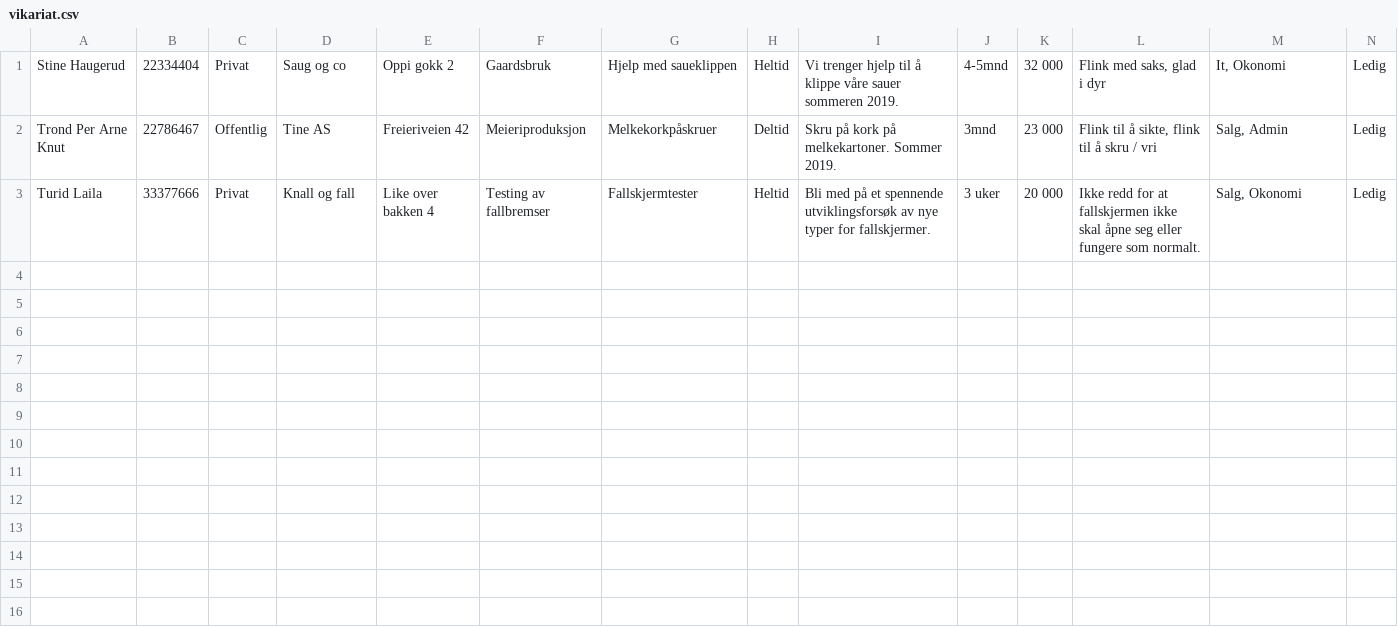
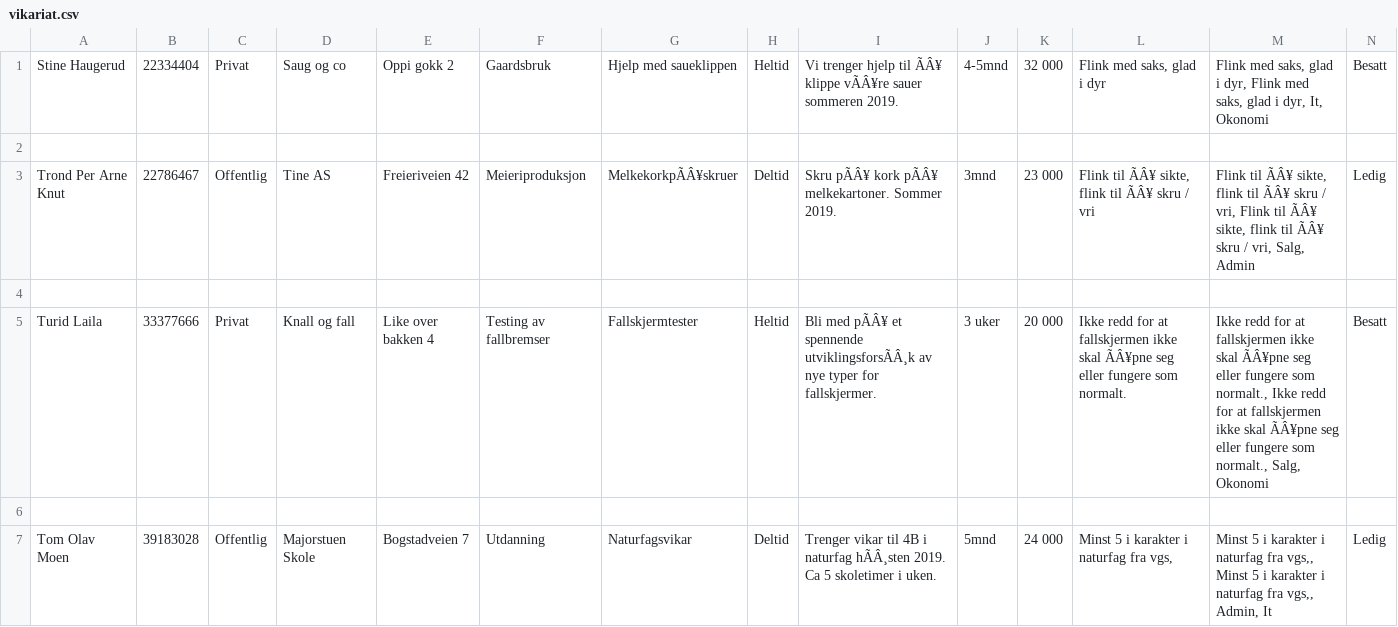
Before and after one commit to AnamaP/Semesteroppgave_PU2019, a CSV file: vikariat.csv, drawn as a sheet; addresses are those after the commit; the diff names each change by its address in the sheet, - before the commit and + after, or states it on an @@ line.

Commit message:
Fikk til å ansette vikarer

```diff
--- a/vikariat.csv
+++ b/vikariat.csv
-I1: …hjelp til å klippe våre sauer sommeren…
+I1: …hjelp til ÃÂ¥ klippe vÃÂ¥re sauer sommeren…
-M1: It, Okonomi
+M1: Flink med saks, glad i dyr, Flink med saks, glad i dyr, It, Okonomi
-N1: Ledig
+N1: Besatt
+row 2: (empty)
-G3: Melkekorkpåskruer
+G3: MelkekorkpÃÂ¥skruer
-I3: Skru på kork på melkekartoner. Sommer 2019.
+I3: Skru pÃÂ¥ kork pÃÂ¥ melkekartoner. Sommer 2019.
-L3: Flink til å sikte, flink til å skru / vri
+L3: Flink til ÃÂ¥ sikte, flink til ÃÂ¥ skru / vri
-M3: Salg, Admin
+M3: Flink til ÃÂ¥ sikte, flink til ÃÂ¥ skru / vri, Flink til ÃÂ¥ sikte, flink til ÃÂ¥ skru / vri, Salg, Admin
+row 4: (empty)
-I5: Bli med på et spennende utviklingsforsøk av nye…
+I5: Bli med pÃÂ¥ et spennende utviklingsforsÃÂ¸k av nye…
-L5: …ikke skal åpne seg eller…
+L5: …ikke skal ÃÂ¥pne seg eller…
-M5: Salg, Okonomi
+M5: Ikke redd for at fallskjermen ikke skal ÃÂ¥pne seg eller fungere som normalt., Ikke redd for at fallskjermen ikke skal ÃÂ¥pne seg eller fungere som normalt., Salg, Okonomi
-N5: Ledig
+N5: Besatt
+row 6: (empty)
+row 7: Tom Olav Moen | 39183028 | Offentlig | Majorstuen Skole | Bogstadveien 7 | Utdanning | Naturfagsvikar | Deltid | Trenger vikar til 4B i naturfag hÃÂ¸sten 2019. Ca 5 skoletimer i uken. | 5mnd | 24 000 | Minst 5 i karakter i naturfag fra vgs, | Minst 5 i karakter i naturfag fra vgs,, Minst 5 i karakter i naturfag fra vgs,, Admin, It | Ledig
```
Also changed, not shown: jobbsoker.csv, 6 other files.
